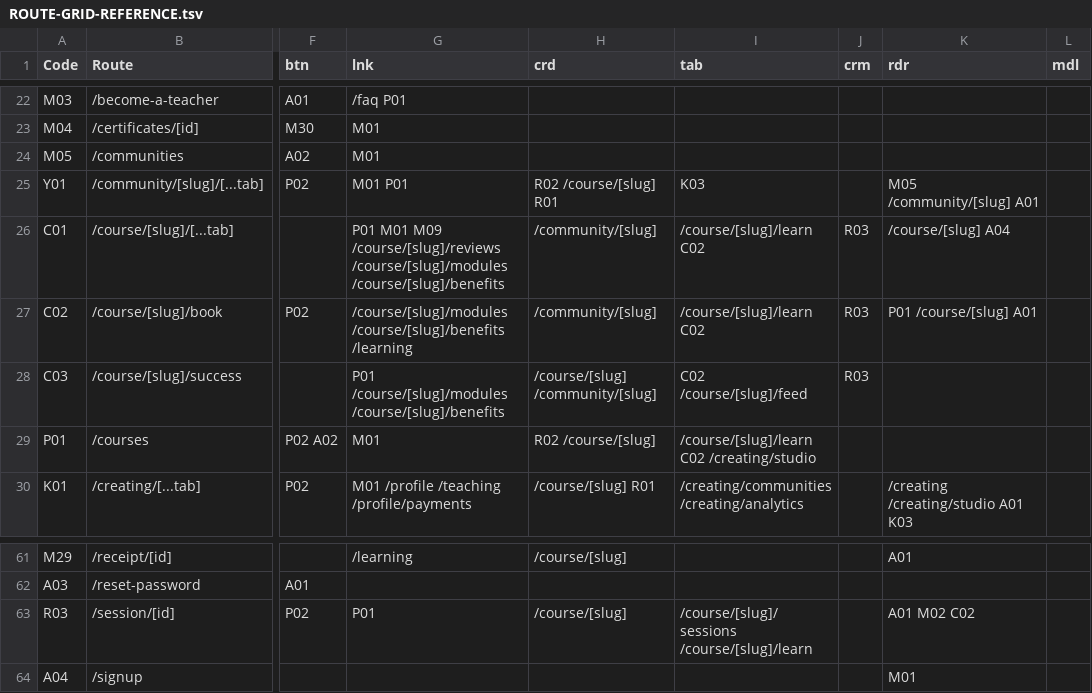
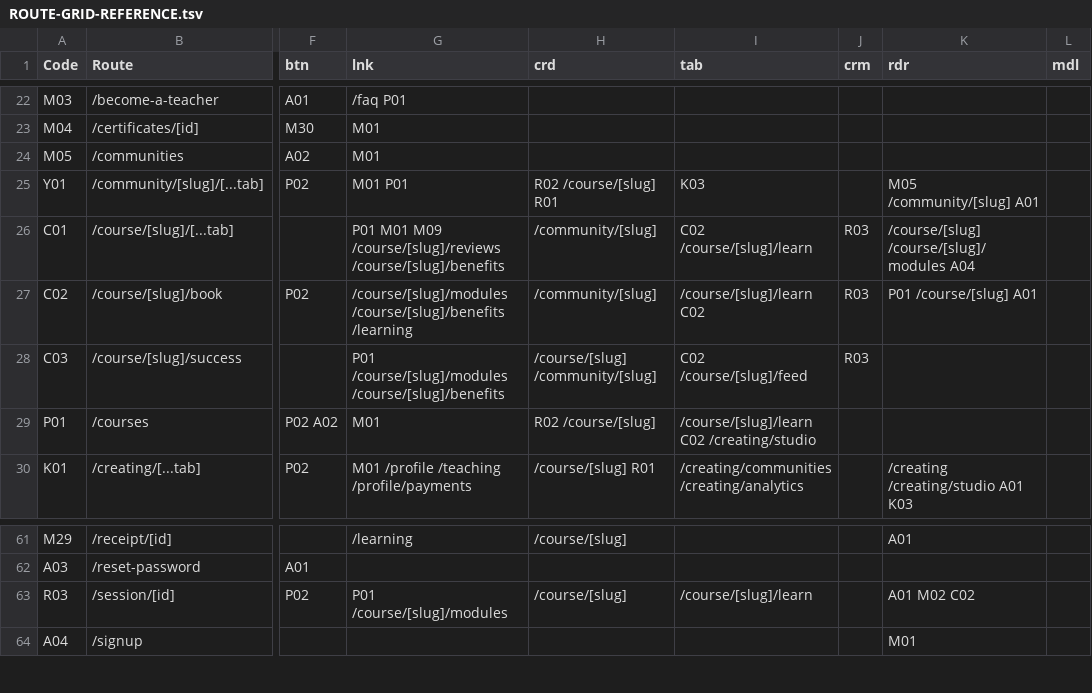
Before and after one commit to PeerloopLLC/peerloop-docs, a TSV file: docs/as-designed/ROUTE-GRID-REFERENCE.tsv, drawn as a sheet; only a part is shown, gaps mark what is left out; the diff names each change by its address in the sheet, - before the commit and + after, or states it on an @@ line.

```diff
--- a/docs/as-designed/ROUTE-GRID-REFERENCE.tsv
+++ b/docs/as-designed/ROUTE-GRID-REFERENCE.tsv
-G26 (lnk): …M09 /course/[slug]/reviews /course/[slug]/modules /course/[slug]/benefits
+G26 (lnk): …M09 /course/[slug]/reviews /course/[slug]/benefits
-I26 (tab): /course/[slug]/learn C02
+I26 (tab): C02 /course/[slug]/learn
-K26 (rdr): /course/[slug] A04
+K26 (rdr): /course/[slug] /course/[slug]/modules A04
-G63 (lnk): P01
+G63 (lnk): P01 /course/[slug]/modules
-I63 (tab): /course/[slug]/sessions /course/[slug]/learn
+I63 (tab): /course/[slug]/learn
```
Also changed, not shown: docs/as-designed/ROUTE-GRID-MAP.tsv, 14 other files.
